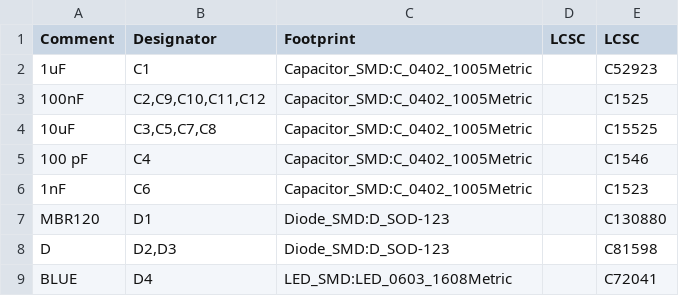
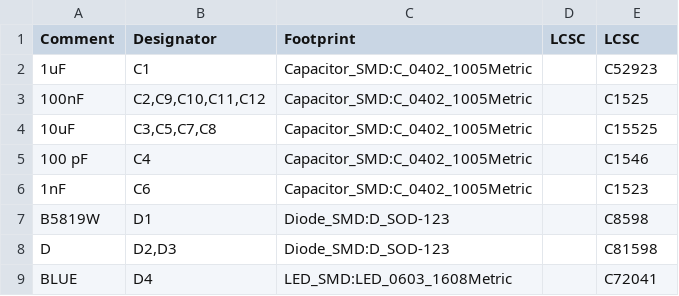
Before and after one commit to jpconstantineau/NRF52-Board, a CSV file: BlueMicro2.1b/BlueMicro2.1b.BOM.csv, drawn as a sheet; only a part is shown.

```diff
--- a/BlueMicro2.1b/BlueMicro2.1b.BOM.csv
+++ b/BlueMicro2.1b/BlueMicro2.1b.BOM.csv
@@ -6,3 +6,3 @@ Comment,Designator,Footprint,LCSC, LCSC
 "1nF","C6","Capacitor_SMD:C_0402_1005Metric","","C1523"
-"MBR120","D1","Diode_SMD:D_SOD-123","","C130880"
+"B5819W","D1","Diode_SMD:D_SOD-123","","C8598"
 "D","D2,D3","Diode_SMD:D_SOD-123","","C81598"
```
Also changed, not shown: 38 other files.
